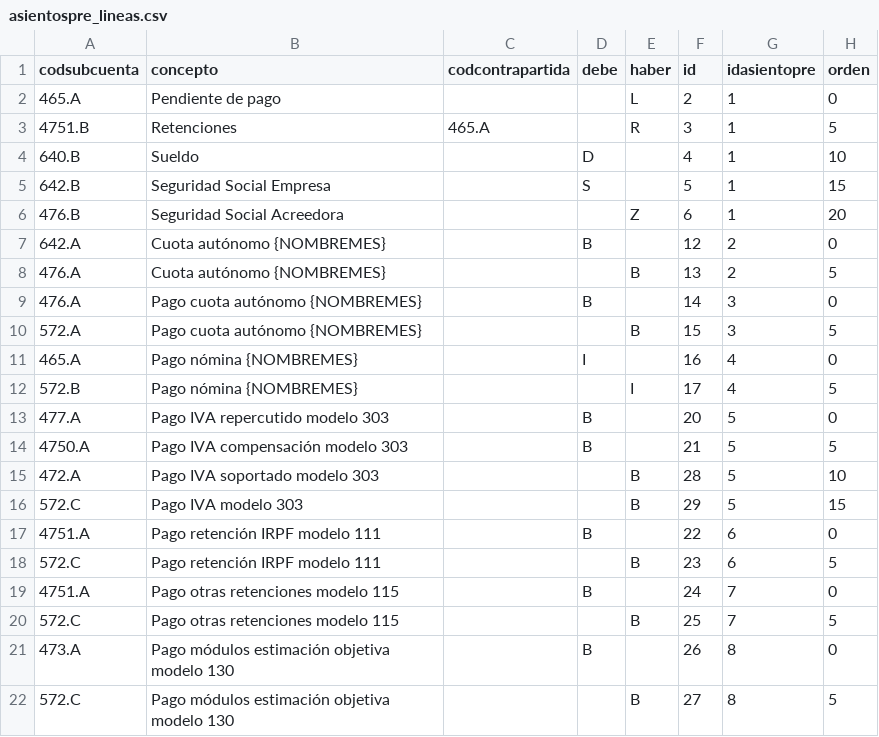
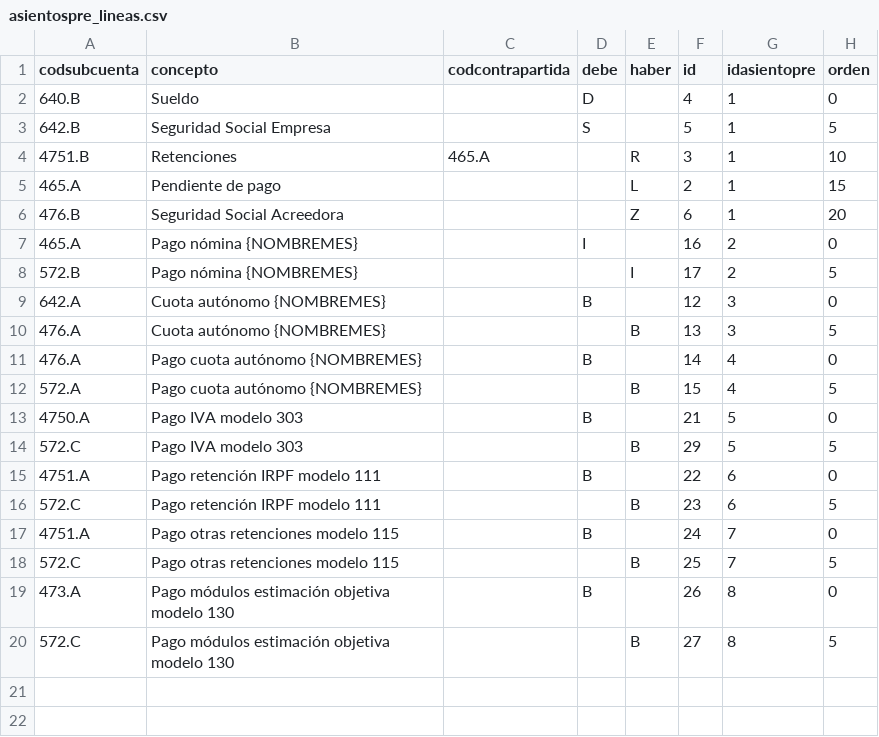
Before and after one commit to FacturaScripts/AsientosPredefinidos, a CSV file: Data/Codpais/ESP/asientospre_lineas.csv, drawn as a sheet.

```diff
--- a/Data/Codpais/ESP/asientospre_lineas.csv
+++ b/Data/Codpais/ESP/asientospre_lineas.csv
@@ -1,17 +1,15 @@
 "codsubcuenta","concepto","codcontrapartida","debe","haber","id","idasientopre","orden"
-"465.A","Pendiente de pago",,,"L","2","1","0"
-"4751.B","Retenciones","465.A",,"R","3","1","5"
-"640.B","Sueldo",,"D",,"4","1","10"
-"642.B","Seguridad Social Empresa",,"S",,"5","1","15"
+"640.B","Sueldo",,"D",,"4","1","0"
+"642.B","Seguridad Social Empresa",,"S",,"5","1","5"
+"4751.B","Retenciones","465.A",,"R","3","1","10"
+"465.A","Pendiente de pago",,,"L","2","1","15"
 "476.B","Seguridad Social Acreedora",,,"Z","6","1","20"
-"642.A","Cuota autónomo {NOMBREMES}",,"B",,"12","2","0"
-"476.A","Cuota autónomo {NOMBREMES}",,,"B","13","2","5"
-"476.A","Pago cuota autónomo {NOMBREMES}",,"B",,"14","3","0"
-"572.A","Pago cuota autónomo {NOMBREMES}",,,"B","15","3","5"
-"465.A","Pago nómina {NOMBREMES}",,"I",,"16","4","0"
-"572.B","Pago nómina {NOMBREMES}",,,"I","17","4","5"
-"477.A","Pago IVA repercutido modelo 303",,"B",,"20","5","0"
-"4750.A","Pago IVA compensación modelo 303",,"B",,"21","5","5"
-"472.A","Pago IVA soportado modelo 303",,,"B","28","5","10"
-"572.C","Pago IVA modelo 303",,,"B","29","5","15"
+"465.A","Pago nómina {NOMBREMES}",,"I",,"16","2","0"
+"572.B","Pago nómina {NOMBREMES}",,,"I","17","2","5"
+"642.A","Cuota autónomo {NOMBREMES}",,"B",,"12","3","0"
+"476.A","Cuota autónomo {NOMBREMES}",,,"B","13","3","5"
+"476.A","Pago cuota autónomo {NOMBREMES}",,"B",,"14","4","0"
+"572.A","Pago cuota autónomo {NOMBREMES}",,,"B","15","4","5"
+"4750.A","Pago IVA modelo 303",,"B",,"21","5","0"
+"572.C","Pago IVA modelo 303",,,"B","29","5","5"
 "4751.A","Pago retención IRPF modelo 111",,"B",,"22","6","0"
```
Also changed, not shown: Data/Codpais/ESP/asientospre.csv, Data/Codpais/ESP/asientospre_variables.csv, 3 other files.
